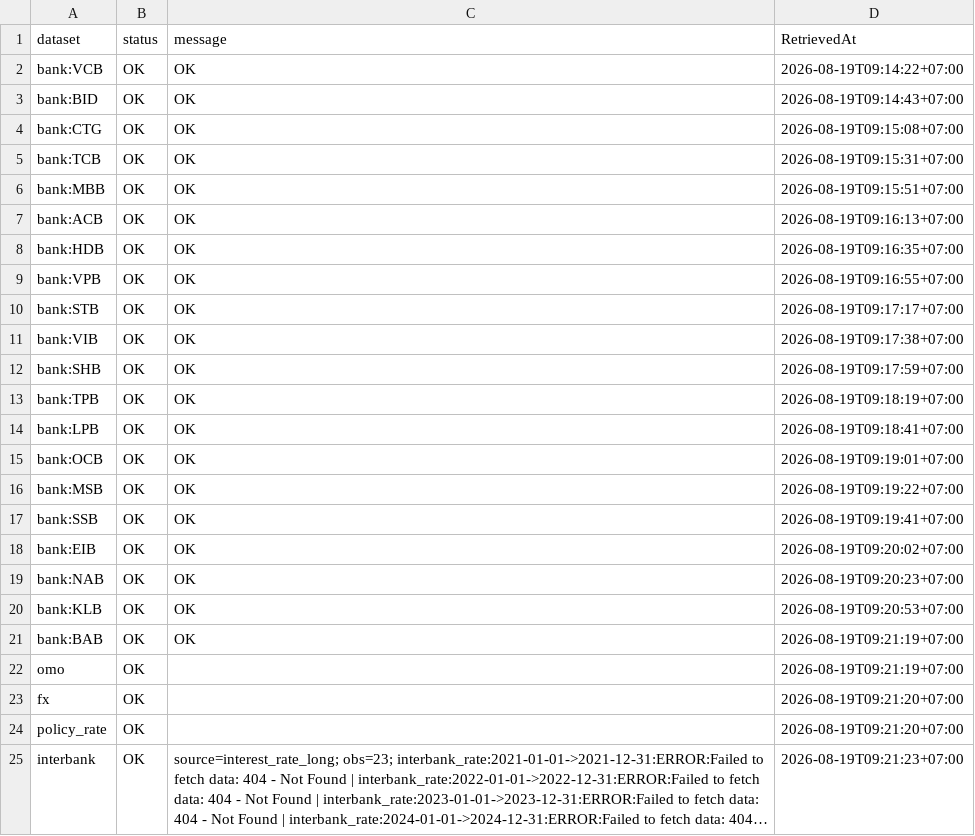
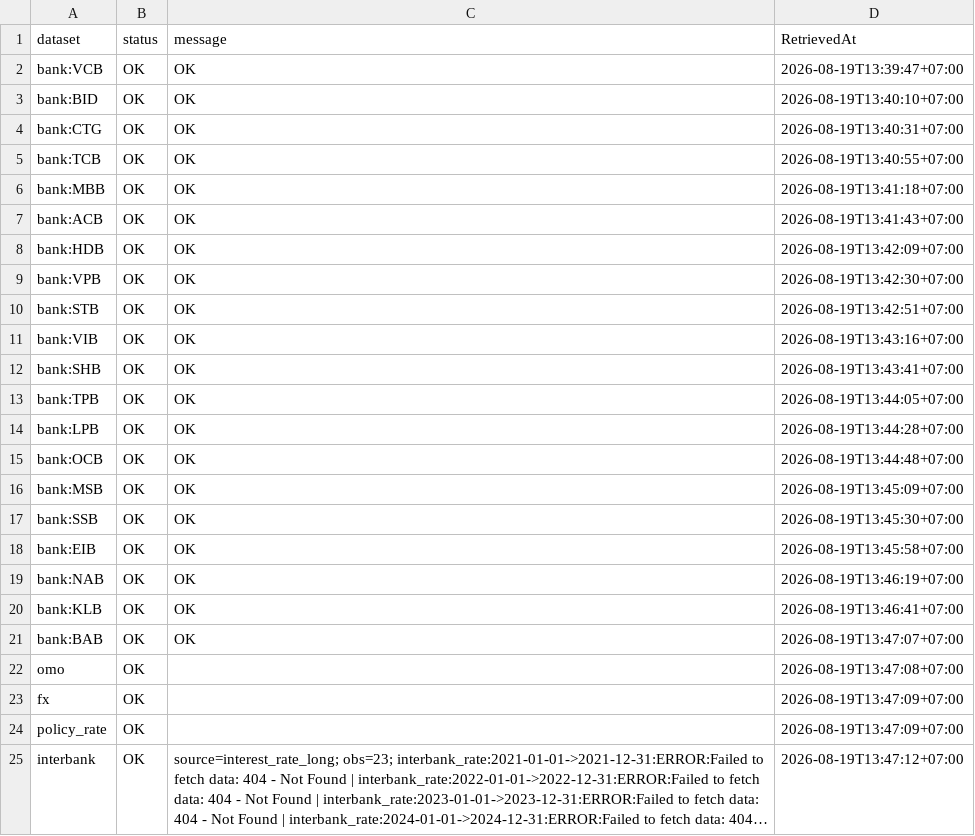
Before and after one commit to lehoangquanvcb/vietnam-banking-liquidity-intelligence, a CSV file: data/refresh_log.csv, drawn as a sheet; long unchanged cells end in …; the diff names each change by its address in the sheet, - before the commit and + after, or states it on an @@ line.

```diff
--- a/data/refresh_log.csv
+++ b/data/refresh_log.csv
-D2 (RetrievedAt): 2026-08-19T09:14:22+07:00
+D2 (RetrievedAt): 2026-08-19T13:39:47+07:00
-D3 (RetrievedAt): 2026-08-19T09:14:43+07:00
+D3 (RetrievedAt): 2026-08-19T13:40:10+07:00
-D4 (RetrievedAt): 2026-08-19T09:15:08+07:00
+D4 (RetrievedAt): 2026-08-19T13:40:31+07:00
-D5 (RetrievedAt): 2026-08-19T09:15:31+07:00
+D5 (RetrievedAt): 2026-08-19T13:40:55+07:00
-D6 (RetrievedAt): 2026-08-19T09:15:51+07:00
+D6 (RetrievedAt): 2026-08-19T13:41:18+07:00
-D7 (RetrievedAt): 2026-08-19T09:16:13+07:00
+D7 (RetrievedAt): 2026-08-19T13:41:43+07:00
-D8 (RetrievedAt): 2026-08-19T09:16:35+07:00
+D8 (RetrievedAt): 2026-08-19T13:42:09+07:00
-D9 (RetrievedAt): 2026-08-19T09:16:55+07:00
+D9 (RetrievedAt): 2026-08-19T13:42:30+07:00
-D10 (RetrievedAt): 2026-08-19T09:17:17+07:00
+D10 (RetrievedAt): 2026-08-19T13:42:51+07:00
-D11 (RetrievedAt): 2026-08-19T09:17:38+07:00
+D11 (RetrievedAt): 2026-08-19T13:43:16+07:00
-D12 (RetrievedAt): 2026-08-19T09:17:59+07:00
+D12 (RetrievedAt): 2026-08-19T13:43:41+07:00
-D13 (RetrievedAt): 2026-08-19T09:18:19+07:00
+D13 (RetrievedAt): 2026-08-19T13:44:05+07:00
-D14 (RetrievedAt): 2026-08-19T09:18:41+07:00
+D14 (RetrievedAt): 2026-08-19T13:44:28+07:00
-D15 (RetrievedAt): 2026-08-19T09:19:01+07:00
+D15 (RetrievedAt): 2026-08-19T13:44:48+07:00
-D16 (RetrievedAt): 2026-08-19T09:19:22+07:00
+D16 (RetrievedAt): 2026-08-19T13:45:09+07:00
-D17 (RetrievedAt): 2026-08-19T09:19:41+07:00
+D17 (RetrievedAt): 2026-08-19T13:45:30+07:00
-D18 (RetrievedAt): 2026-08-19T09:20:02+07:00
+D18 (RetrievedAt): 2026-08-19T13:45:58+07:00
-D19 (RetrievedAt): 2026-08-19T09:20:23+07:00
+D19 (RetrievedAt): 2026-08-19T13:46:19+07:00
-D20 (RetrievedAt): 2026-08-19T09:20:53+07:00
+D20 (RetrievedAt): 2026-08-19T13:46:41+07:00
-D21 (RetrievedAt): 2026-08-19T09:21:19+07:00
+D21 (RetrievedAt): 2026-08-19T13:47:07+07:00
-D22 (RetrievedAt): 2026-08-19T09:21:19+07:00
+D22 (RetrievedAt): 2026-08-19T13:47:08+07:00
-D23:D24 (RetrievedAt): 2026-08-19T09:21:20+07:00
+D23:D24 (RetrievedAt): 2026-08-19T13:47:09+07:00
-D25 (RetrievedAt): 2026-08-19T09:21:23+07:00
+D25 (RetrievedAt): 2026-08-19T13:47:12+07:00
```
Also changed, not shown: data/bank_metrics.csv, data/interbank.csv, 2 other files.
